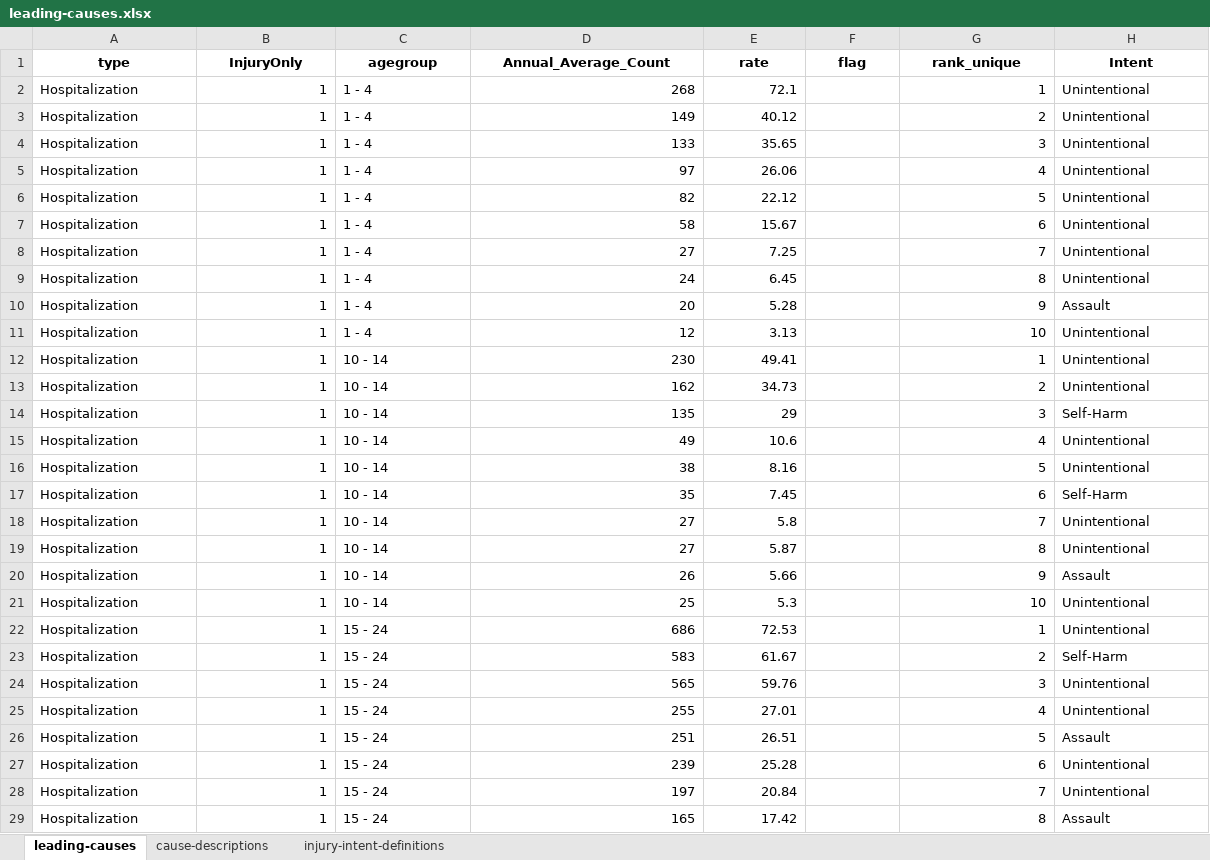
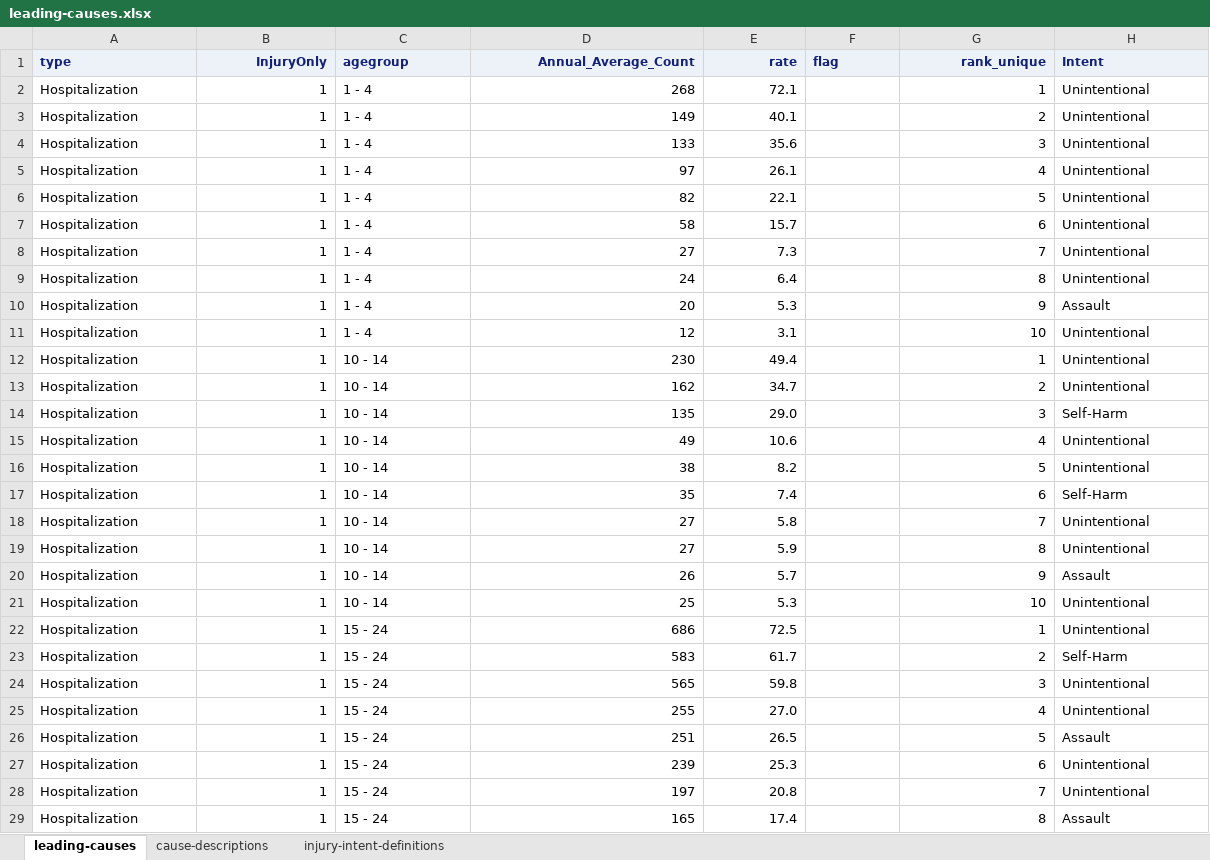
Before and after one commit to nychealth/EH-dataportal, an Excel workbook: content/data-features/leading-causes/data/leading-causes.xlsx, sheet leading-causes, drawn as a sheet; only a part is shown; values as stored, in another font and other column widths than the file's, no borders; the diff covers the shown part only; the diff names each change by its address in the sheet, - before the commit and + after, or states it on an @@ line.

Commit message:
Updated data

```diff
--- a/content/data-features/leading-causes/data/leading-causes.xlsx (sheet leading-causes)
+++ b/content/data-features/leading-causes/data/leading-causes.xlsx (sheet leading-causes)
@@ A1:H1 fill: none → #EDF2F9, text colour: black → #112277, text size: smaller @@
-A1 alignment: center
+A1 alignment: left
-B1 alignment: center
+B1 alignment: right
-C1 alignment: center
+C1 alignment: left
-D1:E1 alignment: center
+D1:E1 alignment: right
-F1 alignment: center
+F1 alignment: left
-G1 alignment: center
+G1 alignment: right
-H1 alignment: center
+H1 alignment: left
-E3 (rate): 40.12
+E3 (rate): 40.1
-E4 (rate): 35.65
+E4 (rate): 35.6
-E5 (rate): 26.06
+E5 (rate): 26.1
-E6 (rate): 22.12
+E6 (rate): 22.1
-E7 (rate): 15.67
+E7 (rate): 15.7
-E8 (rate): 7.25
+E8 (rate): 7.3
-E9 (rate): 6.45
+E9 (rate): 6.4
-E10 (rate): 5.28
+E10 (rate): 5.3
-E11 (rate): 3.13
+E11 (rate): 3.1
-E12 (rate): 49.41
+E12 (rate): 49.4
-E13 (rate): 34.73
+E13 (rate): 34.7
-E14 (rate): 29
+E14 (rate): 29.0
-E16 (rate): 8.16
+E16 (rate): 8.2
-E17 (rate): 7.45
+E17 (rate): 7.4
-E19 (rate): 5.87
+E19 (rate): 5.9
-E20 (rate): 5.66
+E20 (rate): 5.7
-E22 (rate): 72.53
+E22 (rate): 72.5
-E23 (rate): 61.67
+E23 (rate): 61.7
-E24 (rate): 59.76
+E24 (rate): 59.8
-E25 (rate): 27.01
+E25 (rate): 27.0
-E26 (rate): 26.51
+E26 (rate): 26.5
-E27 (rate): 25.28
+E27 (rate): 25.3
-E28 (rate): 20.84
+E28 (rate): 20.8
-E29 (rate): 17.42
+E29 (rate): 17.4
```
Also changed, not shown: 23 added rows, 585 edited cells and cell formats elsewhere in this sheet.
